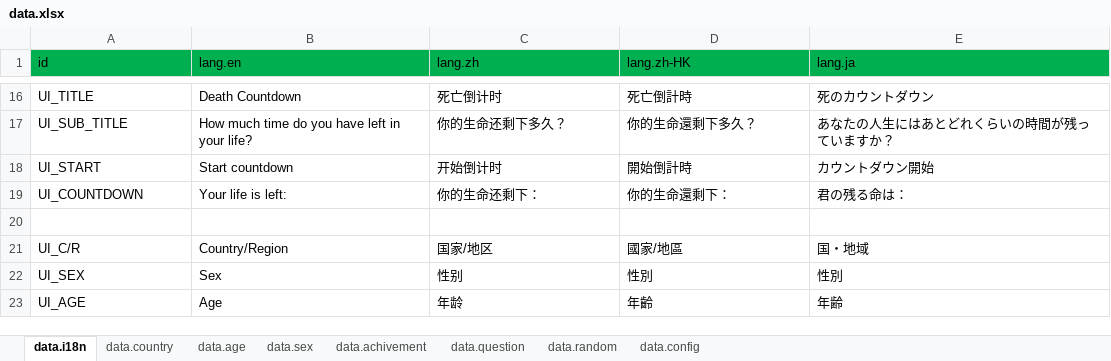
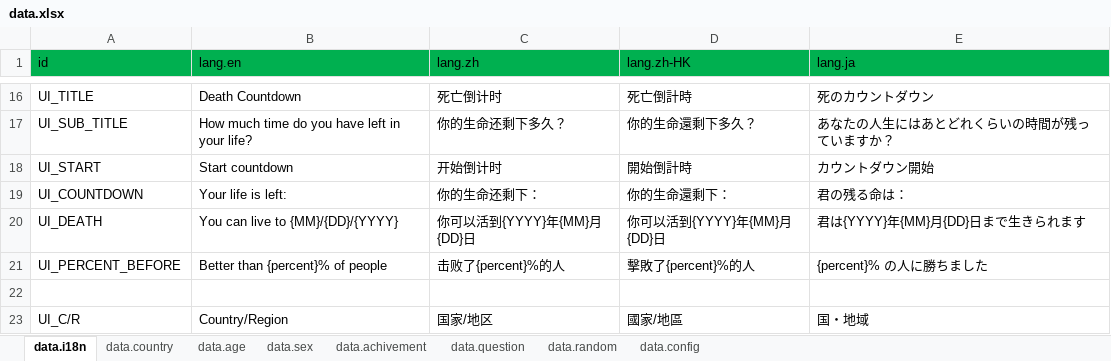
Before and after one commit to VickScarlet/deadline, an Excel workbook: src/data/data.xlsx, sheet data.i18n, drawn as a sheet; only a part is shown, gaps mark what is left out; the shorter side is filled out with more unchanged rows; values as stored, in another font and other column widths than the file's, no borders; the diff names each change by its address in the sheet, - before the commit and + after, or states it on an @@ line.

```diff
--- a/src/data/data.xlsx (sheet data.i18n)
+++ b/src/data/data.xlsx (sheet data.i18n)
+row 20: UI_DEATH | You can live to {MM}/{DD}/{YYYY} | 你可以活到{YYYY}年{MM}月{DD}日 | 你可以活到{YYYY}年{MM}月{DD}日 | 君は{YYYY}年{MM}月{DD}日まで生きられます
+row 21: UI_PERCENT_BEFORE | Better than {percent}% of people | 击败了{percent}%的人 | 擊敗了{percent}%的人 | {percent}% の人に勝ちました
```
Also changed, not shown: sheet data.config, 11 other files.
